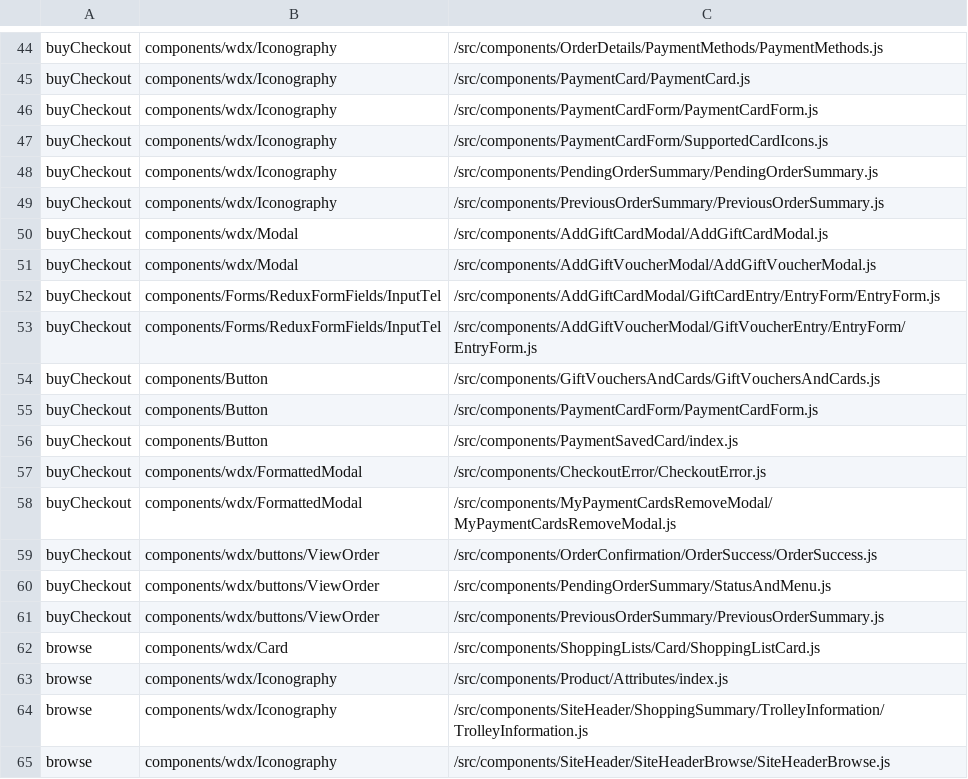
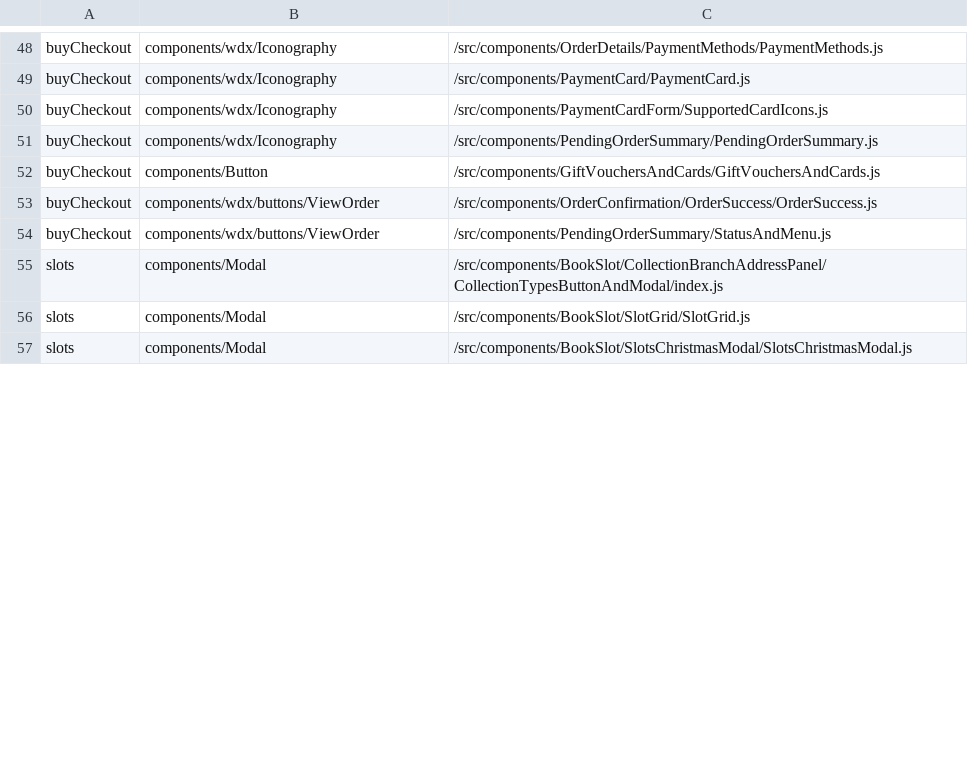
Before and after one commit to poshaughnessy/ingredients-report, a CSV file: output/deprecated-by-team.csv, drawn as a sheet; only a part is shown, gaps mark what is left out; the shorter side is filled out with more unchanged rows; the diff covers the shown part only.

```diff
--- a/output/deprecated-by-team.csv
+++ b/output/deprecated-by-team.csv
@@ -45,21 +49,6 @@ buyCheckout,components/wdx/Iconography,/src/components/OrderDetails/PaymentMetho
 buyCheckout,components/wdx/Iconography,/src/components/PaymentCard/PaymentCard.js
-buyCheckout,components/wdx/Iconography,/src/components/PaymentCardForm/PaymentCardForm.js
 buyCheckout,components/wdx/Iconography,/src/components/PaymentCardForm/SupportedCardIcons.js
 buyCheckout,components/wdx/Iconography,/src/components/PendingOrderSummary/PendingOrderSummary.js
-buyCheckout,components/wdx/Iconography,/src/components/PreviousOrderSummary/PreviousOrderSummary.js
-buyCheckout,components/wdx/Modal,/src/components/AddGiftCardModal/AddGiftCardModal.js
-buyCheckout,components/wdx/Modal,/src/components/AddGiftVoucherModal/AddGiftVoucherModal.js
-buyCheckout,components/Forms/ReduxFormFields/InputTel,/src/components/AddGiftCardModal/GiftCardEntry/EntryForm/EntryForm.js
-buyCheckout,components/Forms/ReduxFormFields/InputTel,/src/components/AddGiftVoucherModal/GiftVoucherEntry/EntryForm/EntryForm.js
 buyCheckout,components/Button,/src/components/GiftVouchersAndCards/GiftVouchersAndCards.js
-buyCheckout,components/Button,/src/components/PaymentCardForm/PaymentCardForm.js
-buyCheckout,components/Button,/src/components/PaymentSavedCard/index.js
-buyCheckout,components/wdx/FormattedModal,/src/components/CheckoutError/CheckoutError.js
-buyCheckout,components/wdx/FormattedModal,/src/components/MyPaymentCardsRemoveModal/MyPaymentCardsRemoveModal.js
 buyCheckout,components/wdx/buttons/ViewOrder,/src/components/OrderConfirmation/OrderSuccess/OrderSuccess.js
 buyCheckout,components/wdx/buttons/ViewOrder,/src/components/PendingOrderSummary/StatusAndMenu.js
-buyCheckout,components/wdx/buttons/ViewOrder,/src/components/PreviousOrderSummary/PreviousOrderSummary.js
-browse,components/wdx/Card,/src/components/ShoppingLists/Card/ShoppingListCard.js
-browse,components/wdx/Iconography,/src/components/Product/Attributes/index.js
-browse,components/wdx/Iconography,/src/components/SiteHeader/ShoppingSummary/TrolleyInformation/TrolleyInformation.js
-browse,components/wdx/Iconography,/src/components/SiteHeader/SiteHeaderBrowse/SiteHeaderBrowse.js
```
Also changed, not shown: 23 removed rows, 25 moved rows and 2 edited cells elsewhere in this file, output/priority-deprecated-by-team.csv, output/priority-deprecated-html-elements-by-team.csv, 2 other files.
